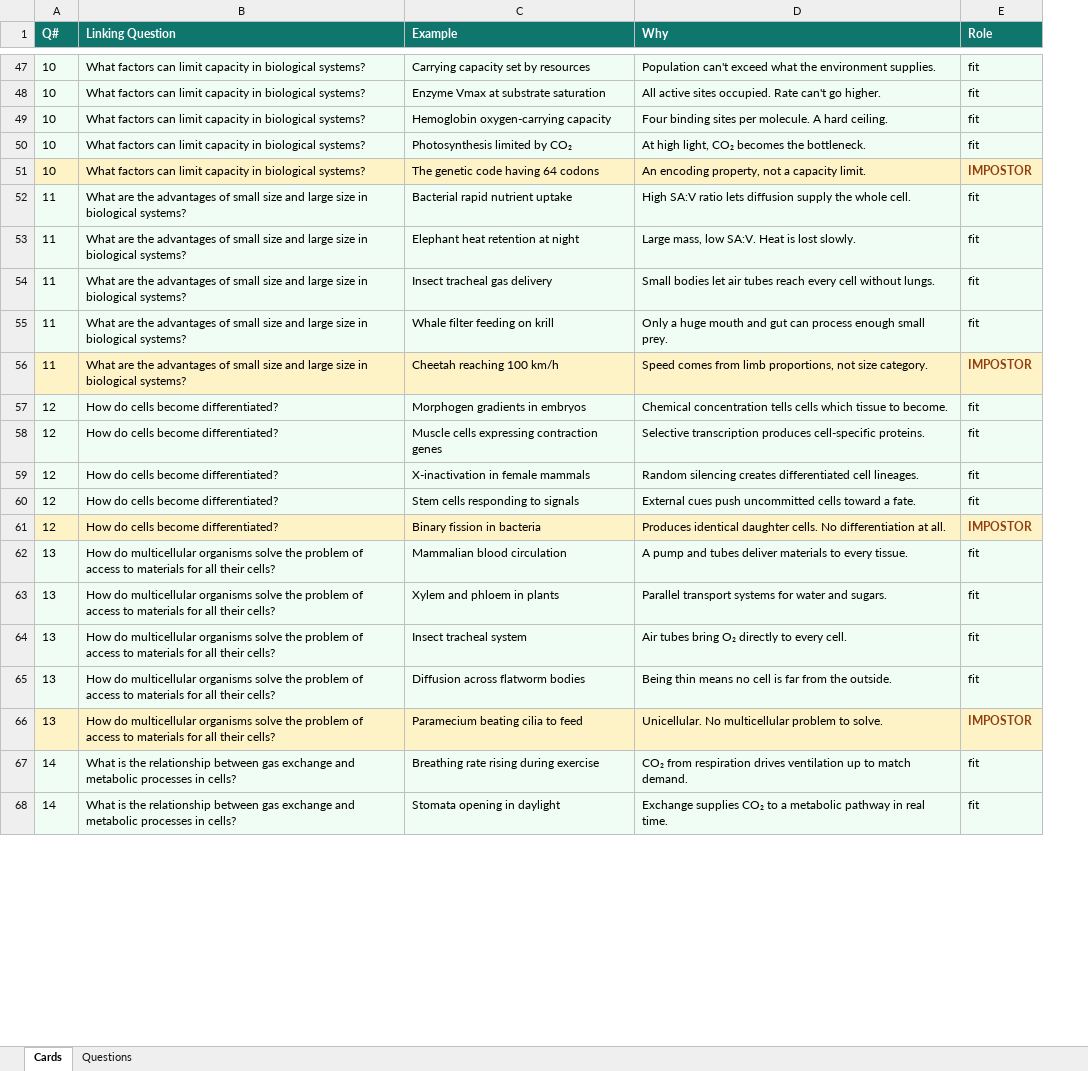
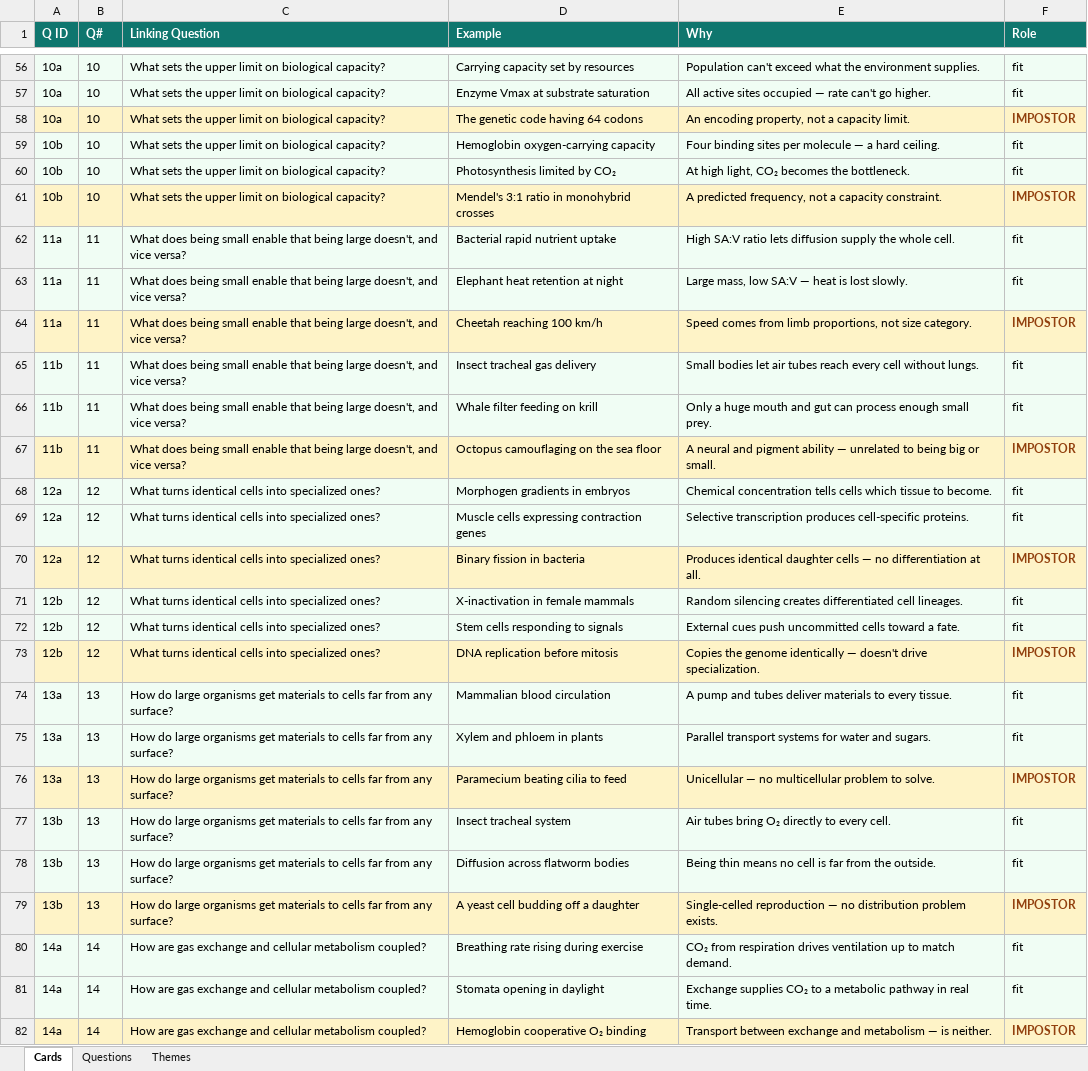
Before and after one commit to spudnik-base/lens, an Excel workbook: content/source/biology.xlsx, sheet Cards, drawn as a sheet; only a part is shown, gaps mark what is left out; values as stored, in another font and other column widths than the file's, no borders; addresses are those after the commit; the diff covers the shown part only; the diff names each change by its address in the sheet, - before the commit and + after, or states it on an @@ line.

```diff
--- a/content/source/biology.xlsx (sheet Cards)
+++ b/content/source/biology.xlsx (sheet Cards)
+sheet tab: Themes
+column A (Q ID), rows 56-57: 10a | 10a; rows 59-63: 10b | 10b | 10b | 11a | 11a; rows 65-69: 11b | 11b | 11b | 12a | 12a; rows 71-75: 12b | 12b | 12b | 13a | 13a; rows 77-81: 13b | 13b | 13b | 14a | 14a
-C56:C57 (Linking Question): What factors can limit capacity in biological systems?
+C56:C57 (Linking Question): What sets the upper limit on biological capacity?
-E57 (Why): …active sites occupied. Rate can't go…
+E57 (Why): …active sites occupied — rate can't go…
+row 58: 10a | 10 | What sets the upper limit on biological capacity? | The genetic code having 64 codons | An encoding property, not a capacity limit. | IMPOSTOR
-C59:C61 (Linking Question): What factors can limit capacity in biological systems?
+C59:C61 (Linking Question): What sets the upper limit on biological capacity?
-E59 (Why): …sites per molecule. A hard ceiling.
+E59 (Why): …sites per molecule — a hard ceiling.
-D61 (Example): The genetic code having 64 codons
+D61 (Example): Mendel's 3:1 ratio in monohybrid crosses
-E61 (Why): An encoding property, not a capacity limit.
+E61 (Why): A predicted frequency, not a capacity constraint.
-C62:C63 (Linking Question): What are the advantages of small size and large size in biological systems?
+C62:C63 (Linking Question): What does being small enable that being large doesn't, and vice versa?
-E63 (Why): Large mass, low SA:V. Heat is lost slowly.
+E63 (Why): Large mass, low SA:V — heat is lost slowly.
+row 64: 11a | 11 | What does being small enable that being large doesn't, and vice versa? | Cheetah reaching 100 km/h | Speed comes from limb proportions, not size category. | IMPOSTOR
-C65:C67 (Linking Question): What are the advantages of small size and large size in biological systems?
+C65:C67 (Linking Question): What does being small enable that being large doesn't, and vice versa?
-D67 (Example): Cheetah reaching 100 km/h
+D67 (Example): Octopus camouflaging on the sea floor
-E67 (Why): Speed comes from limb proportions, not size category.
+E67 (Why): A neural and pigment ability — unrelated to being big or small.
-C68:C69 (Linking Question): How do cells become differentiated?
+C68:C69 (Linking Question): What turns identical cells into specialized ones?
+row 70: 12a | 12 | What turns identical cells into specialized ones? | Binary fission in bacteria | Produces identical daughter cells — no differentiation at all. | IMPOSTOR
-C71:C73 (Linking Question): How do cells become differentiated?
+C71:C73 (Linking Question): What turns identical cells into specialized ones?
-D73 (Example): Binary fission in bacteria
+D73 (Example): DNA replication before mitosis
-E73 (Why): Produces identical daughter cells. No differentiation at all.
+E73 (Why): Copies the genome identically — doesn't drive specialization.
-C74:C75 (Linking Question): How do multicellular organisms solve the problem of access to materials for all their cells?
+C74:C75 (Linking Question): How do large organisms get materials to cells far from any surface?
+row 76: 13a | 13 | How do large organisms get materials to cells far from any surface? | Paramecium beating cilia to feed | Unicellular — no multicellular problem to solve. | IMPOSTOR
-C77:C79 (Linking Question): How do multicellular organisms solve the problem of access to materials for all their cells?
+C77:C79 (Linking Question): How do large organisms get materials to cells far from any surface?
-D79 (Example): Paramecium beating cilia to feed
+D79 (Example): A yeast cell budding off a daughter
-E79 (Why): Unicellular. No multicellular problem to solve.
+E79 (Why): Single-celled reproduction — no distribution problem exists.
-C80:C81 (Linking Question): What is the relationship between gas exchange and metabolic processes in cells?
+C80:C81 (Linking Question): How are gas exchange and cellular metabolism coupled?
+row 82: 14a | 14 | How are gas exchange and cellular metabolism coupled? | Hemoglobin cooperative O₂ binding | Transport between exchange and metabolism — is neither. | IMPOSTOR
```
Also changed, not shown: 29 added rows, 2 removed rows and 208 edited cells elsewhere in this sheet, sheet Questions, 10 other files.
